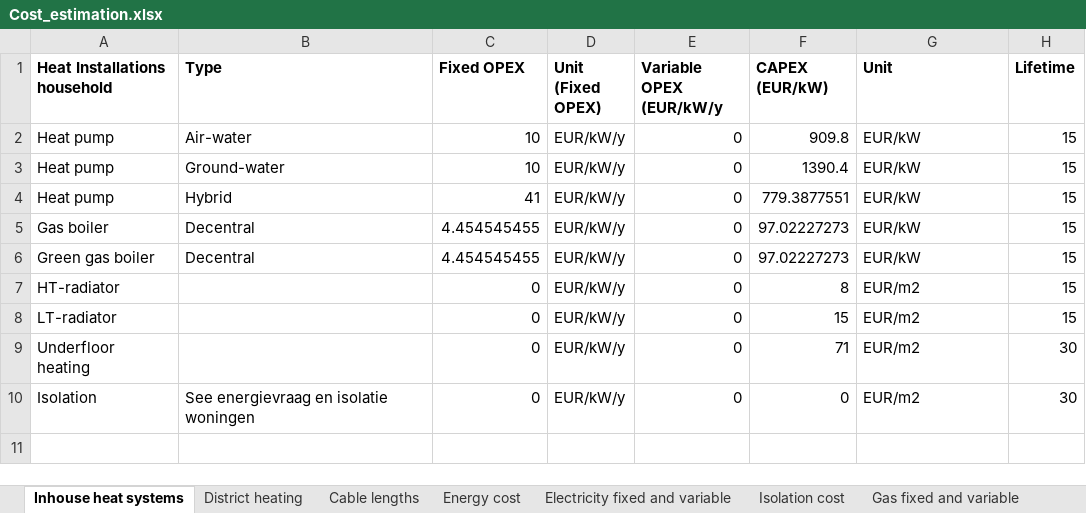
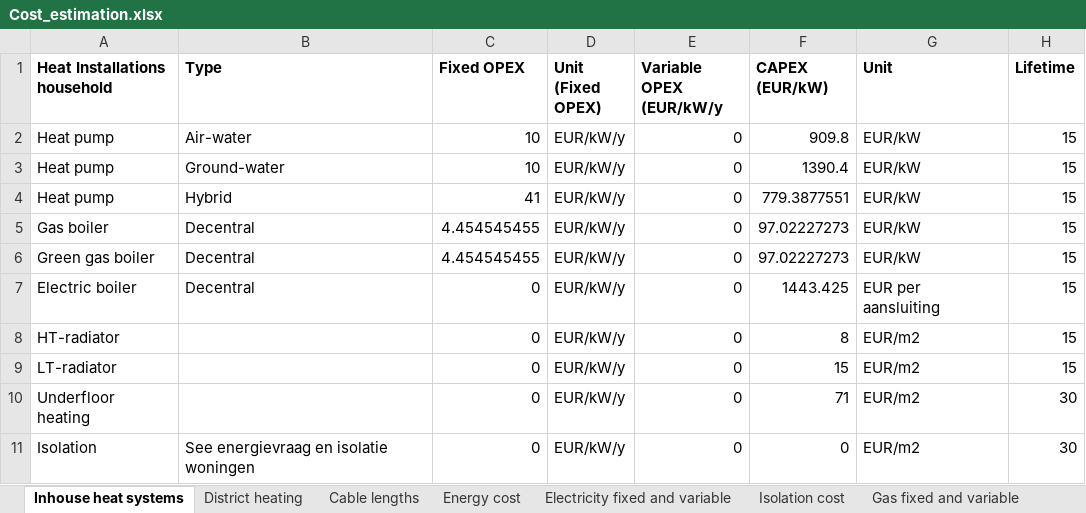
Before and after one commit to Zenmo/Brabant-buurt-serious-game, an Excel workbook: Data/Cost_estimation.xlsx, sheet Inhouse heat systems, drawn as a sheet; values as stored, in another font and other column widths than the file's, no borders; the diff names each change by its address in the sheet, - before the commit and + after, or states it on an @@ line.

```diff
--- a/Data/Cost_estimation.xlsx (sheet Inhouse heat systems)
+++ b/Data/Cost_estimation.xlsx (sheet Inhouse heat systems)
+row 7: Electric boiler | Decentral | 0 | EUR/kW/y | 0 | 1443.425 | EUR per aansluiting | 15
```
Also changed, not shown: sheet District heating, Data/Formal cost documentation.xlsx, 6 other files.
